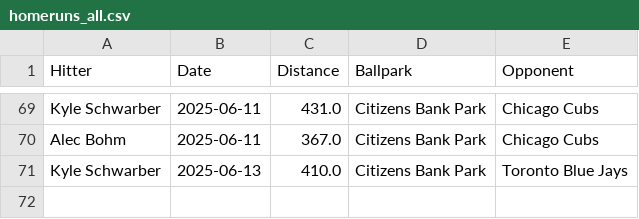
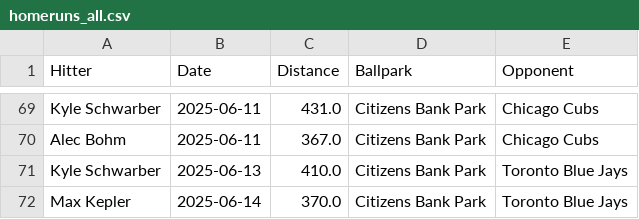
Before and after one commit to dlempa/phillies-stats, a CSV file: data/homeruns_all.csv, drawn as a sheet; only a part is shown, gaps mark what is left out.

```diff
--- a/data/homeruns_all.csv
+++ b/data/homeruns_all.csv
@@ -71 +71,2 @@ Alec Bohm,2025-06-11,367.0,Citizens Bank Park,Chicago Cubs
 Kyle Schwarber,2025-06-13,410.0,Citizens Bank Park,Toronto Blue Jays
+Max Kepler,2025-06-14,370.0,Citizens Bank Park,Toronto Blue Jays
```
